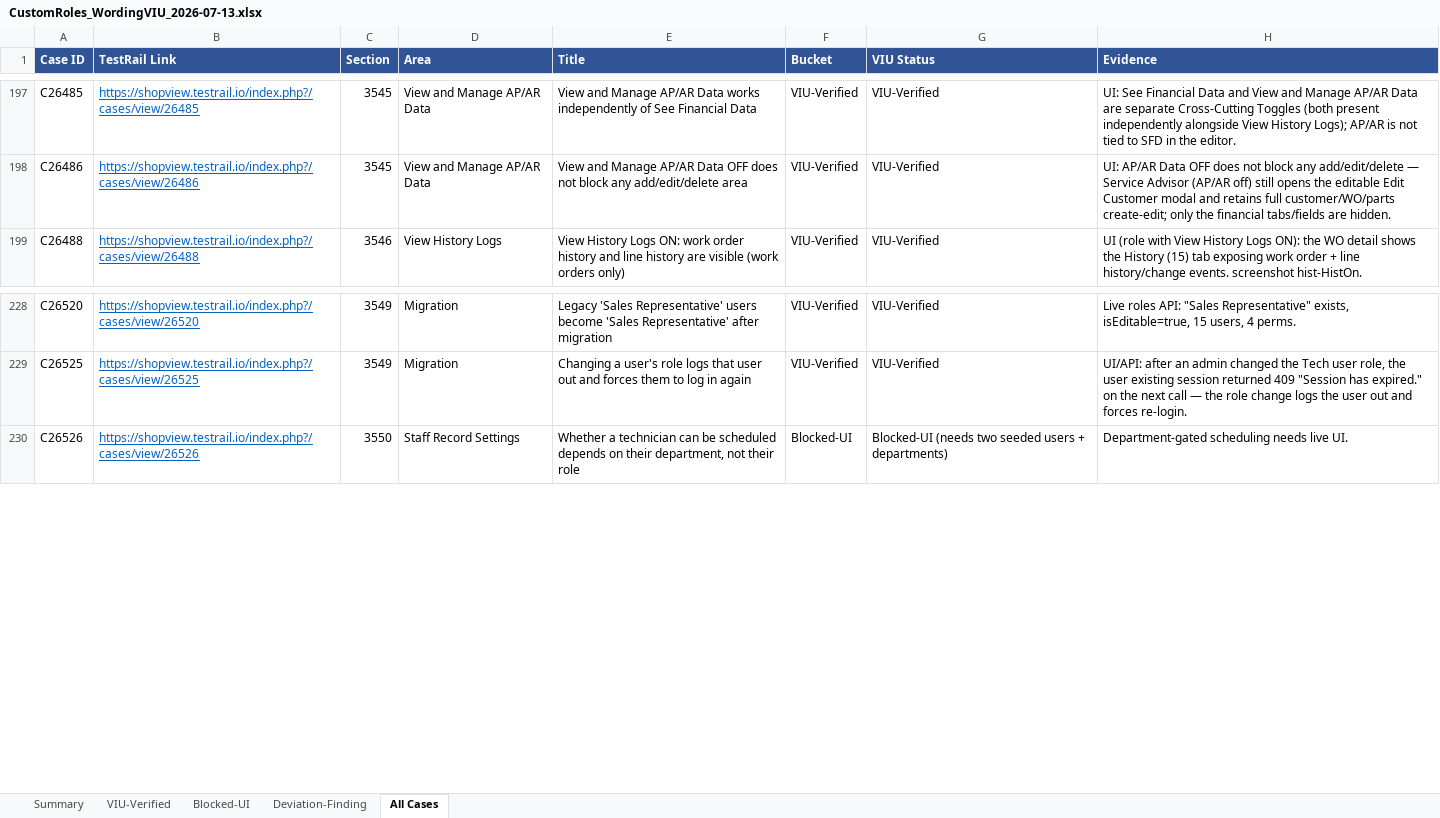
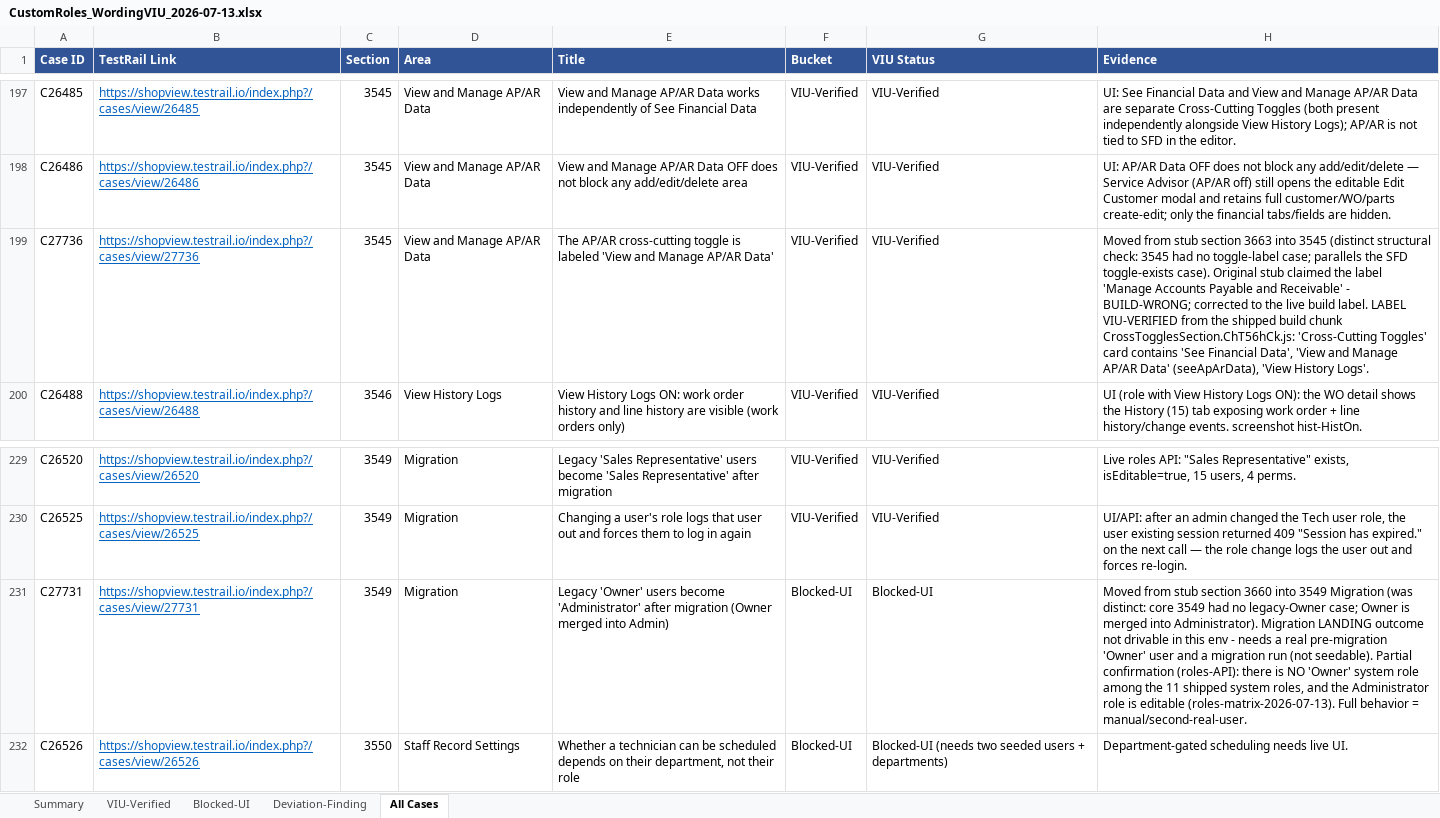
Before and after one commit to bilalmuzamil-sketch/Manual-test-Cases, an Excel workbook: build/custom-roles-run/CustomRoles_WordingVIU_2026-07-13.xlsx, sheet All Cases, drawn as a sheet; only a part is shown, gaps mark what is left out; values as stored, in another font and other column widths than the file's, no borders; the diff names each change by its address in the sheet, - before the commit and + after, or states it on an @@ line.

```diff
--- a/build/custom-roles-run/CustomRoles_WordingVIU_2026-07-13.xlsx (sheet All Cases)
+++ b/build/custom-roles-run/CustomRoles_WordingVIU_2026-07-13.xlsx (sheet All Cases)
+row 199: C27736 | https://shopview.testrail.io/index.php?/cases/view/27736 | 3545 | View and Manage AP/AR Data | The AP/AR cross-cutting toggle is labeled 'View and Manage AP/AR Data' | VIU-Verified | VIU-Verified | Moved from stub section 3663 into 3545 (distinct structural check: 3545 had no toggle-label case; parallels the SFD toggle-exists case). Original stub claimed the label 'Manage Accounts Payable and Receivable' - BUILD-WRONG; corrected to the live build label. LABEL VIU-VERIFIED from the shipped build chunk CrossTogglesSection.ChT56hCk.js: 'Cross-Cutting Toggles' card contains 'See Financial Data', 'View and Manage AP/AR Data' (seeApArData), 'View History Logs'.
+row 231: C27731 | https://shopview.testrail.io/index.php?/cases/view/27731 | 3549 | Migration | Legacy 'Owner' users become 'Administrator' after migration (Owner merged into Admin) | Blocked-UI | Blocked-UI | Moved from stub section 3660 into 3549 Migration (was distinct: core 3549 had no legacy-Owner case; Owner is merged into Administrator). Migration LANDING outcome not drivable in this env - needs a real pre-migration 'Owner' user and a migration run (not seedable). Partial confirmation (roles-API): there is NO 'Owner' system role among the 11 shipped system roles, and the Administrator role is editable (roles-matrix-2026-07-13). Full behavior = manual/second-real-user.
```
Also changed, not shown: sheet Summary, sheet Blocked-UI, sheet VIU-Verified, 7 other files.
